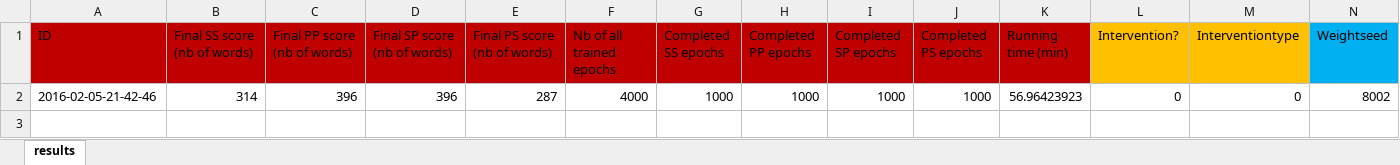
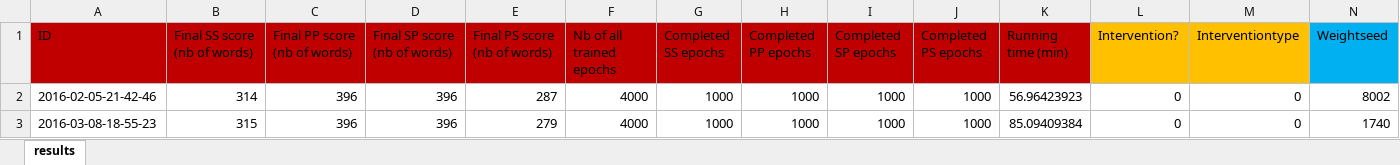
Before and after one commit to fedoranna/Associator_Mastersonvocab, an Excel workbook: RESULTS/RESULTS_Associator.xlsx, sheet results, drawn as a sheet; only a part is shown; values as stored, in another font and other column widths than the file's, no borders; rows hold the shown columns only; the diff names each change by its address in the sheet, - before the commit and + after, or states it on an @@ line.

```diff
--- a/RESULTS/RESULTS_Associator.xlsx (sheet results)
+++ b/RESULTS/RESULTS_Associator.xlsx (sheet results)
+row 3: 2016-03-08-18-55-23 | 315 | 396 | 396 | 279 | 4000 | 1000 | 1000 | 1000 | 1000 | 85.09409384 | 0 | 0 | 1740
```
Also changed, not shown: 3 other files.
